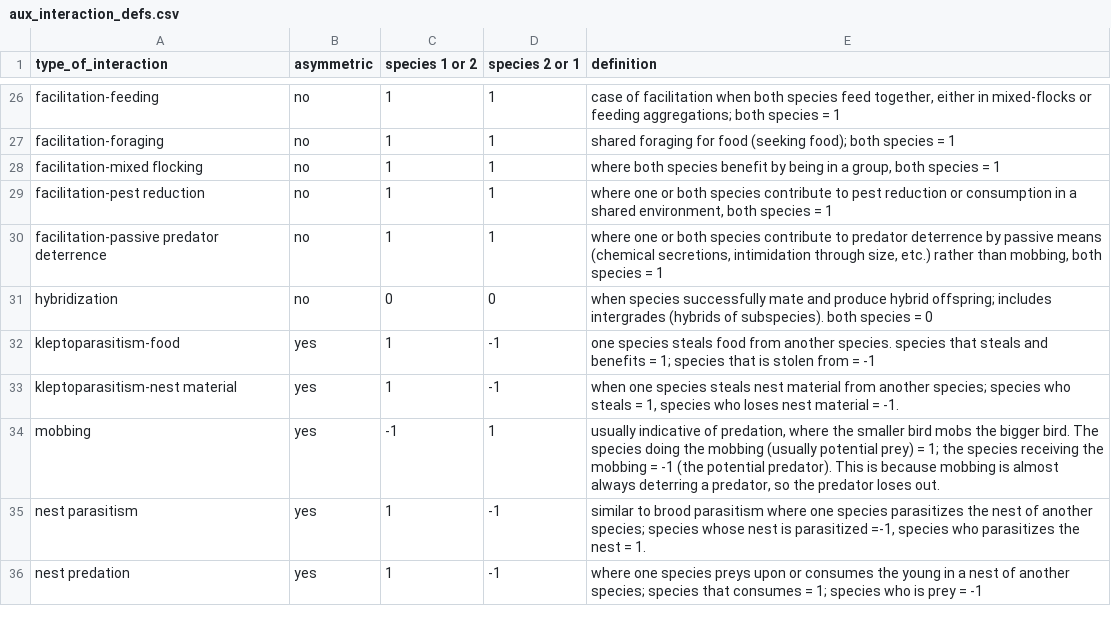
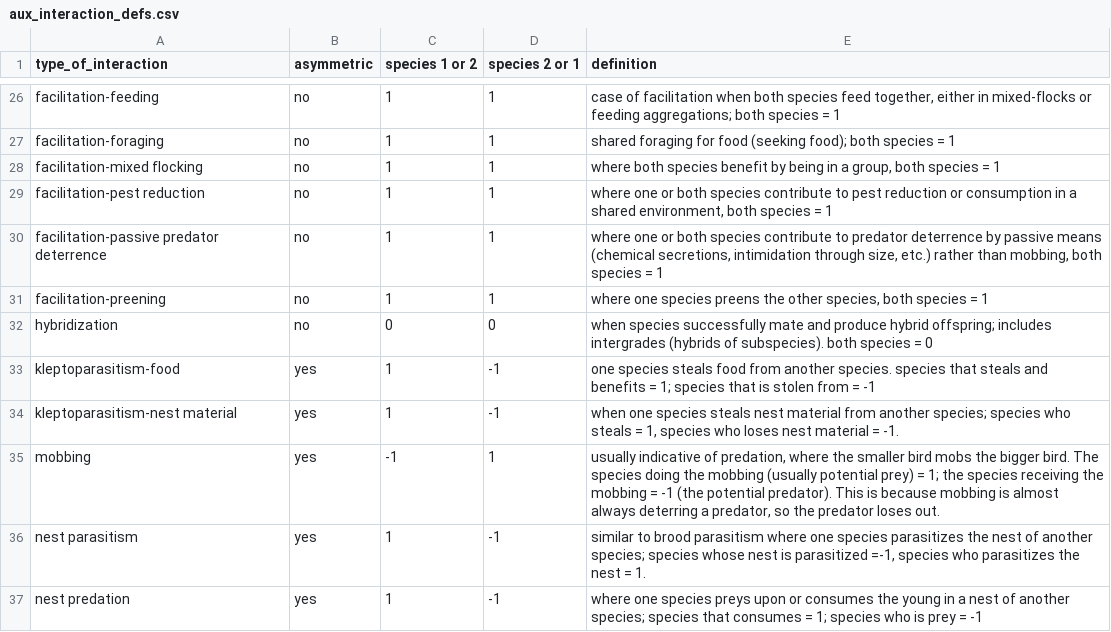
Before and after one commit to SpaCE-Lab-MSU/Avian-Interaction-Database, a CSV file: data/L0/aux_interaction_defs.csv, drawn as a sheet; only a part is shown, gaps mark what is left out; the diff names each change by its address in the sheet, - before the commit and + after, or states it on an @@ line.

Commit message:
Update aux_interaction_defs.csv

```diff
--- a/data/L0/aux_interaction_defs.csv
+++ b/data/L0/aux_interaction_defs.csv
+row 31: facilitation-preening | no | 1 | 1 | where one species preens the other species, both species = 1
```
